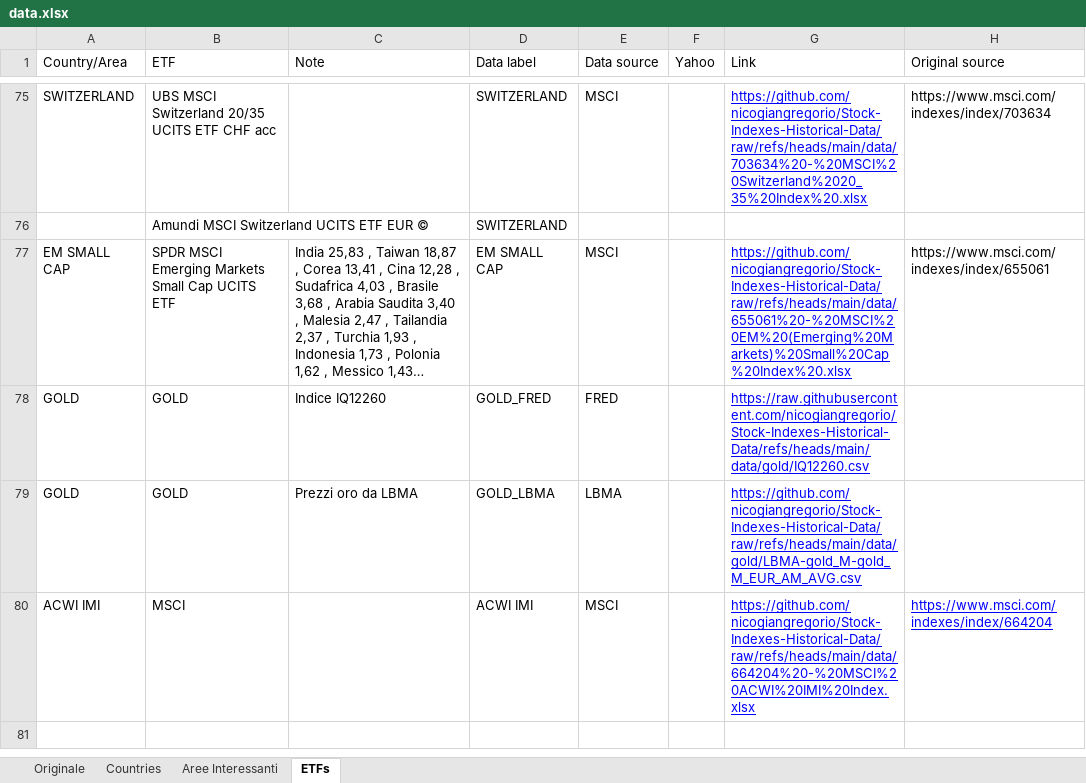
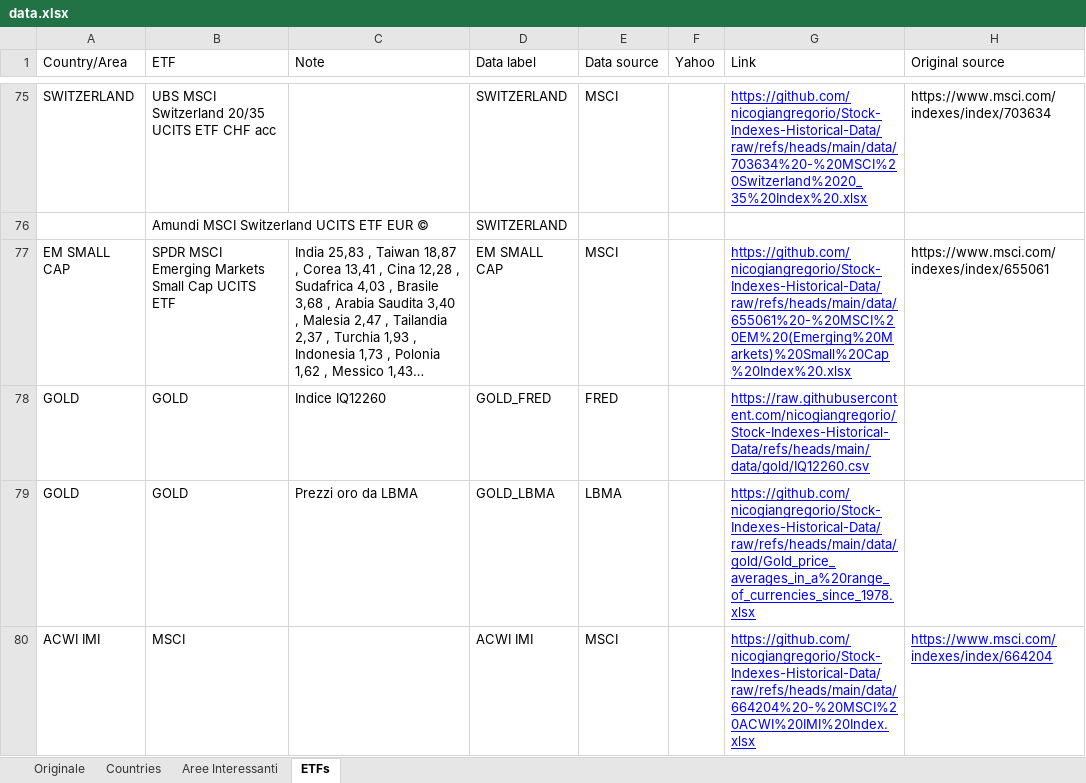
Before and after one commit to nicogiangregorio/Stock-Indexes-Historical-Data, an Excel workbook: data.xlsx, sheet ETFs, drawn as a sheet; only a part is shown, gaps mark what is left out; long unchanged cells end in …; values as stored, in another font and other column widths than the file's, no borders; table styles not drawn; the diff names each change by its address in the sheet, - before the commit and + after, or states it on an @@ line.

Commit message:
Add files via upload

```diff
--- a/data.xlsx (sheet ETFs)
+++ b/data.xlsx (sheet ETFs)
-G79 (Link): https://github.com/nicogiangregorio/Stock-Indexes-Historical-Data/raw/refs/heads/main/data/gold/LBMA-gold_M-gold_M_EUR_AM_AVG.csv
+G79 (Link): https://github.com/nicogiangregorio/Stock-Indexes-Historical-Data/raw/refs/heads/main/data/gold/Gold_price_averages_in_a%20range_of_currencies_since_1978.xlsx
```
